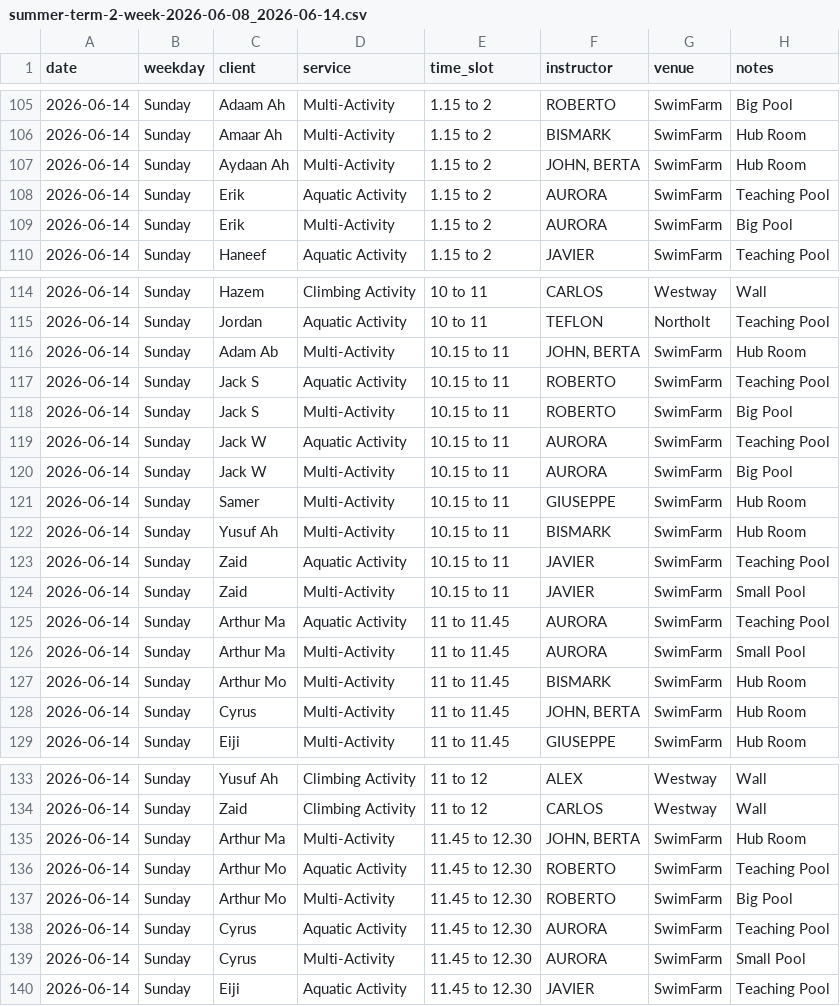
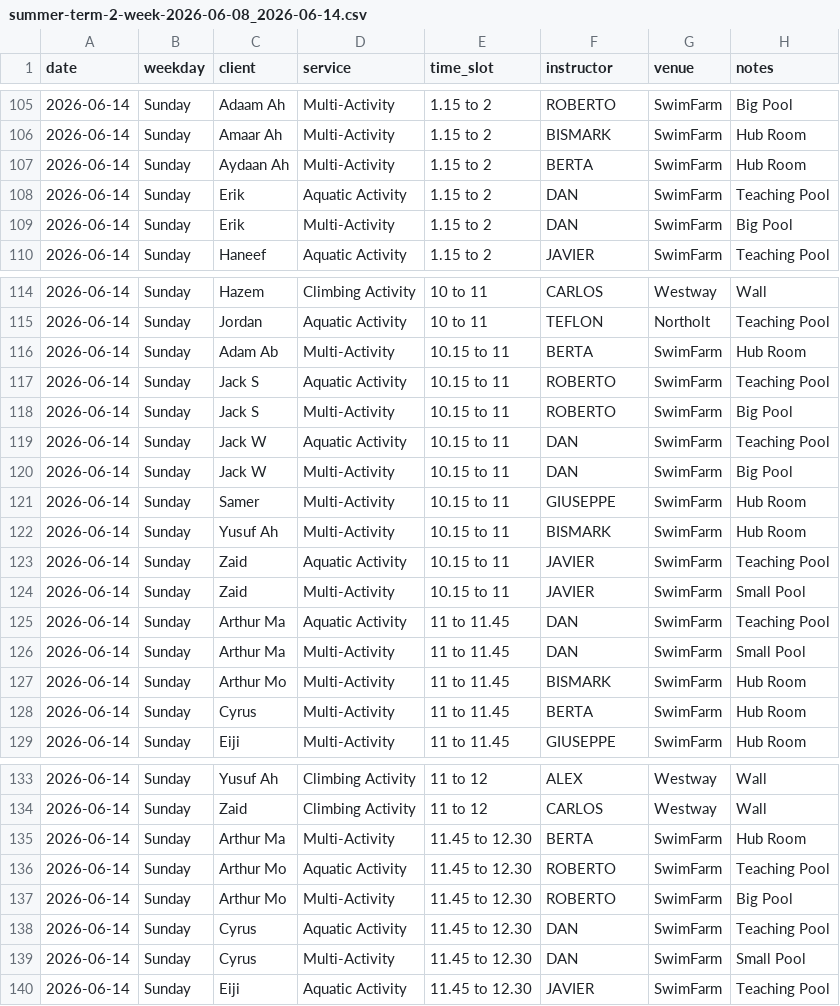
Before and after one commit to Vyky29/PORTALVIC, a CSV file: database/roster_weeks/summer-term-2-week-2026-06-08_2026-06-14.csv, drawn as a sheet; only a part is shown, gaps mark what is left out; the diff covers the shown part only.

```diff
--- a/database/roster_weeks/summer-term-2-week-2026-06-08_2026-06-14.csv
+++ b/database/roster_weeks/summer-term-2-week-2026-06-08_2026-06-14.csv
@@ -106,5 +106,5 @@ date,weekday,client,service,time_slot,instructor,venue,notes
 2026-06-14,Sunday,Amaar Ah,Multi-Activity,1.15 to 2,BISMARK,SwimFarm,Hub Room
-2026-06-14,Sunday,Aydaan Ah,Multi-Activity,1.15 to 2,"JOHN, BERTA",SwimFarm,Hub Room
-2026-06-14,Sunday,Erik,Aquatic Activity,1.15 to 2,AURORA,SwimFarm,Teaching Pool
-2026-06-14,Sunday,Erik,Multi-Activity,1.15 to 2,AURORA,SwimFarm,Big Pool
+2026-06-14,Sunday,Aydaan Ah,Multi-Activity,1.15 to 2,BERTA,SwimFarm,Hub Room
+2026-06-14,Sunday,Erik,Aquatic Activity,1.15 to 2,DAN,SwimFarm,Teaching Pool
+2026-06-14,Sunday,Erik,Multi-Activity,1.15 to 2,DAN,SwimFarm,Big Pool
 2026-06-14,Sunday,Haneef,Aquatic Activity,1.15 to 2,JAVIER,SwimFarm,Teaching Pool
@@ -115,7 +115,7 @@ date,weekday,client,service,time_slot,instructor,venue,notes
 2026-06-14,Sunday,Jordan,Aquatic Activity,10 to 11,TEFLON,Northolt,Teaching Pool
-2026-06-14,Sunday,Adam Ab,Multi-Activity,10.15 to 11,"JOHN, BERTA",SwimFarm,Hub Room
+2026-06-14,Sunday,Adam Ab,Multi-Activity,10.15 to 11,BERTA,SwimFarm,Hub Room
 2026-06-14,Sunday,Jack S,Aquatic Activity,10.15 to 11,ROBERTO,SwimFarm,Teaching Pool
 2026-06-14,Sunday,Jack S,Multi-Activity,10.15 to 11,ROBERTO,SwimFarm,Big Pool
-2026-06-14,Sunday,Jack W,Aquatic Activity,10.15 to 11,AURORA,SwimFarm,Teaching Pool
-2026-06-14,Sunday,Jack W,Multi-Activity,10.15 to 11,AURORA,SwimFarm,Big Pool
+2026-06-14,Sunday,Jack W,Aquatic Activity,10.15 to 11,DAN,SwimFarm,Teaching Pool
+2026-06-14,Sunday,Jack W,Multi-Activity,10.15 to 11,DAN,SwimFarm,Big Pool
 2026-06-14,Sunday,Samer,Multi-Activity,10.15 to 11,GIUSEPPE,SwimFarm,Hub Room
@@ -124,6 +124,6 @@ date,weekday,client,service,time_slot,instructor,venue,notes
 2026-06-14,Sunday,Zaid,Multi-Activity,10.15 to 11,JAVIER,SwimFarm,Small Pool
-2026-06-14,Sunday,Arthur Ma,Aquatic Activity,11 to 11.45,AURORA,SwimFarm,Teaching Pool
-2026-06-14,Sunday,Arthur Ma,Multi-Activity,11 to 11.45,AURORA,SwimFarm,Small Pool
+2026-06-14,Sunday,Arthur Ma,Aquatic Activity,11 to 11.45,DAN,SwimFarm,Teaching Pool
+2026-06-14,Sunday,Arthur Ma,Multi-Activity,11 to 11.45,DAN,SwimFarm,Small Pool
 2026-06-14,Sunday,Arthur Mo,Multi-Activity,11 to 11.45,BISMARK,SwimFarm,Hub Room
-2026-06-14,Sunday,Cyrus,Multi-Activity,11 to 11.45,"JOHN, BERTA",SwimFarm,Hub Room
+2026-06-14,Sunday,Cyrus,Multi-Activity,11 to 11.45,BERTA,SwimFarm,Hub Room
 2026-06-14,Sunday,Eiji,Multi-Activity,11 to 11.45,GIUSEPPE,SwimFarm,Hub Room
@@ -134,7 +134,7 @@ date,weekday,client,service,time_slot,instructor,venue,notes
 2026-06-14,Sunday,Zaid,Climbing Activity,11 to 12,CARLOS,Westway,Wall
-2026-06-14,Sunday,Arthur Ma,Multi-Activity,11.45 to 12.30,"JOHN, BERTA",SwimFarm,Hub Room
+2026-06-14,Sunday,Arthur Ma,Multi-Activity,11.45 to 12.30,BERTA,SwimFarm,Hub Room
 2026-06-14,Sunday,Arthur Mo,Aquatic Activity,11.45 to 12.30,ROBERTO,SwimFarm,Teaching Pool
 2026-06-14,Sunday,Arthur Mo,Multi-Activity,11.45 to 12.30,ROBERTO,SwimFarm,Big Pool
-2026-06-14,Sunday,Cyrus,Aquatic Activity,11.45 to 12.30,AURORA,SwimFarm,Teaching Pool
-2026-06-14,Sunday,Cyrus,Multi-Activity,11.45 to 12.30,AURORA,SwimFarm,Small Pool
+2026-06-14,Sunday,Cyrus,Aquatic Activity,11.45 to 12.30,DAN,SwimFarm,Teaching Pool
+2026-06-14,Sunday,Cyrus,Multi-Activity,11.45 to 12.30,DAN,SwimFarm,Small Pool
 2026-06-14,Sunday,Eiji,Aquatic Activity,11.45 to 12.30,JAVIER,SwimFarm,Teaching Pool
```
Also changed, not shown: 8 edited cells elsewhere in this file, database/roster_weeks/summer-term-2-week-2026-06-01_2026-06-07.csv, database/roster_weeks/summer-term-2-week-2026-06-15_2026-06-21.csv, 17 other files.
